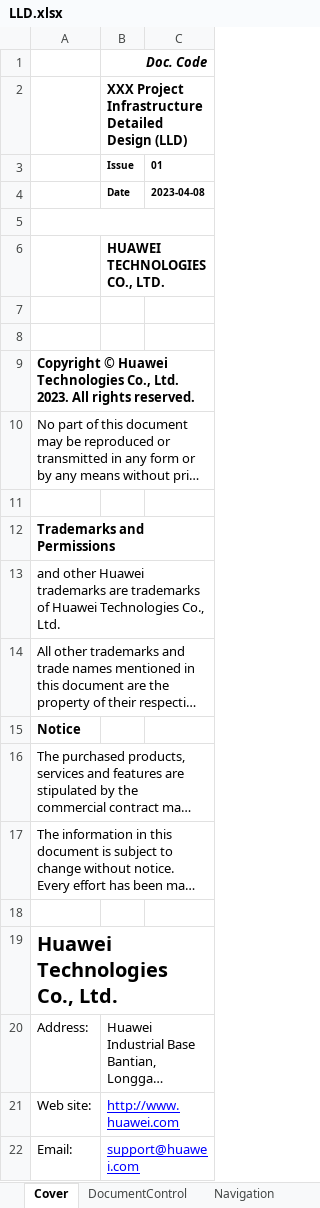
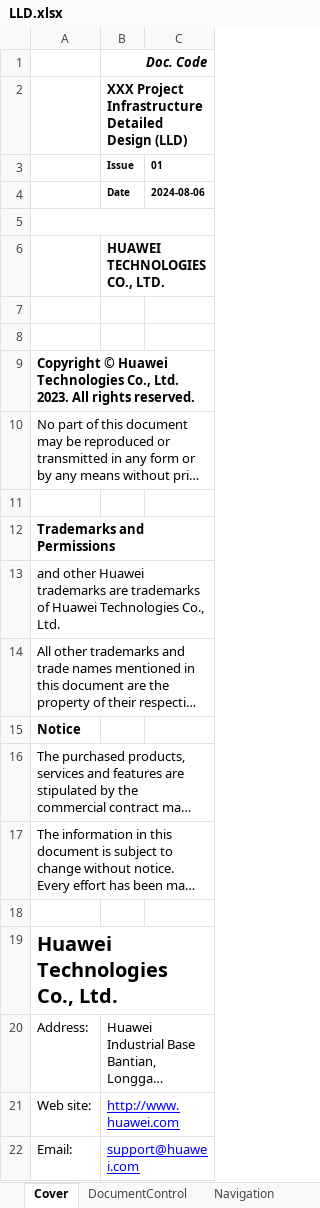
Before and after one commit to gutierrezps/huaweicloud-lld-to-terraform, an Excel workbook: LLD.xlsx, sheet Cover, drawn as a sheet; long unchanged cells end in …; values as stored, in another font and other column widths than the file's, no borders; charts and pictures not drawn; the diff names each change by its address in the sheet, - before the commit and + after, or states it on an @@ line.

```diff
--- a/LLD.xlsx (sheet Cover)
+++ b/LLD.xlsx (sheet Cover)
-C4: 2023-04-08
+C4: 2024-08-06
```
Also changed, not shown: sheet DocumentControl, sheet Navigation, sheet 5.1ECS, other sheet tabs, metadata.xlsx, 5 other files.
